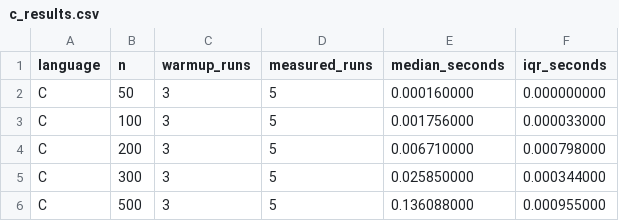
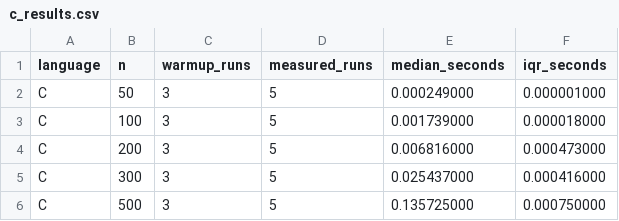
Before and after one commit to zayrapenya/matrix-multiplication, a CSV file: data/results/c_results.csv, drawn as a sheet.

```diff
--- a/data/results/c_results.csv
+++ b/data/results/c_results.csv
@@ -1,6 +1,6 @@
 language,n,warmup_runs,measured_runs,median_seconds,iqr_seconds
-C,50,3,5,0.000160000,0.000000000
-C,100,3,5,0.001756000,0.000033000
-C,200,3,5,0.006710000,0.000798000
-C,300,3,5,0.025850000,0.000344000
-C,500,3,5,0.136088000,0.000955000
+C,50,3,5,0.000249000,0.000001000
+C,100,3,5,0.001739000,0.000018000
+C,200,3,5,0.006816000,0.000473000
+C,300,3,5,0.025437000,0.000416000
+C,500,3,5,0.135725000,0.000750000
```
Also changed, not shown: data/results/combined_results.csv, data/results/java_results.csv, 10 other files.
